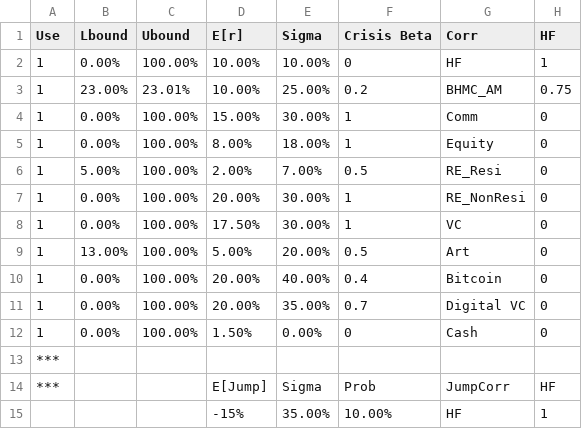
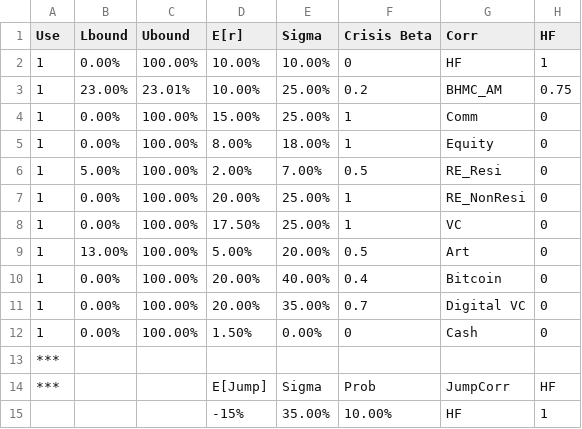
Before and after one commit to ElmPartners/Data, a CSV file: Alan_Covar_20230102.csv, drawn as a sheet; only a part is shown; the diff names each change by its address in the sheet, - before the commit and + after, or states it on an @@ line.

Commit message:
Add files via upload

```diff
--- a/Alan_Covar_20230102.csv
+++ b/Alan_Covar_20230102.csv
-E4 (Sigma): 30.00%
+E4 (Sigma): 25.00%
-E7:E8 (Sigma): 30.00%
+E7:E8 (Sigma): 25.00%
```
